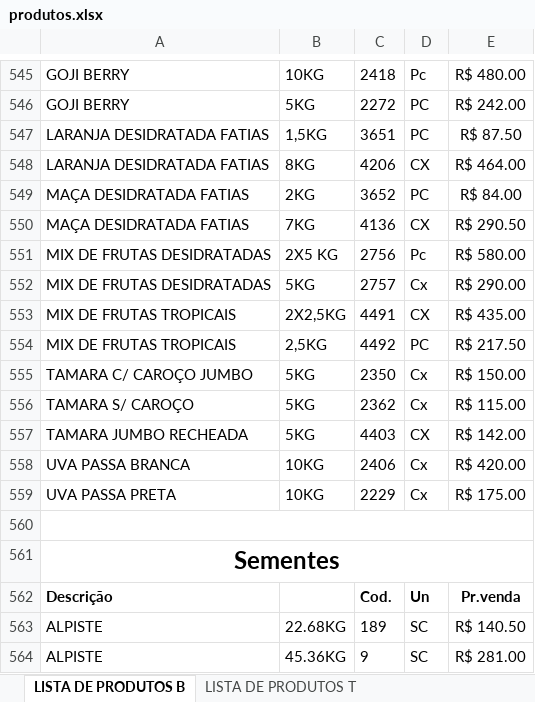
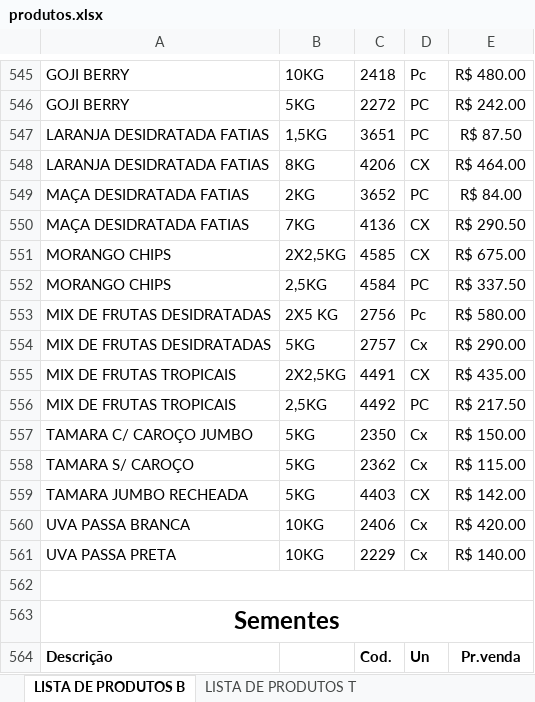
Before and after one commit to MuriloBastos6/Lista-produtosT, an Excel workbook: scripts/produtos.xlsx, sheet LISTA DE PRODUTOS B, drawn as a sheet; only a part is shown, gaps mark what is left out; the shorter side is filled out with more unchanged rows; values as stored, in another font and other column widths than the file's, no borders; addresses are those after the commit; the diff names each change by its address in the sheet, - before the commit and + after, or states it on an @@ line.

```diff
--- a/scripts/produtos.xlsx (sheet LISTA DE PRODUTOS B)
+++ b/scripts/produtos.xlsx (sheet LISTA DE PRODUTOS B)
+row 551: MORANGO CHIPS | 2X2,5KG | 4585 | CX | R$ 675.00
+row 552: MORANGO CHIPS | 2,5KG | 4584 | PC | R$ 337.50
-E561: R$ 175.00
+E561: R$ 140.00
```
Also changed, not shown: 3 other files.
